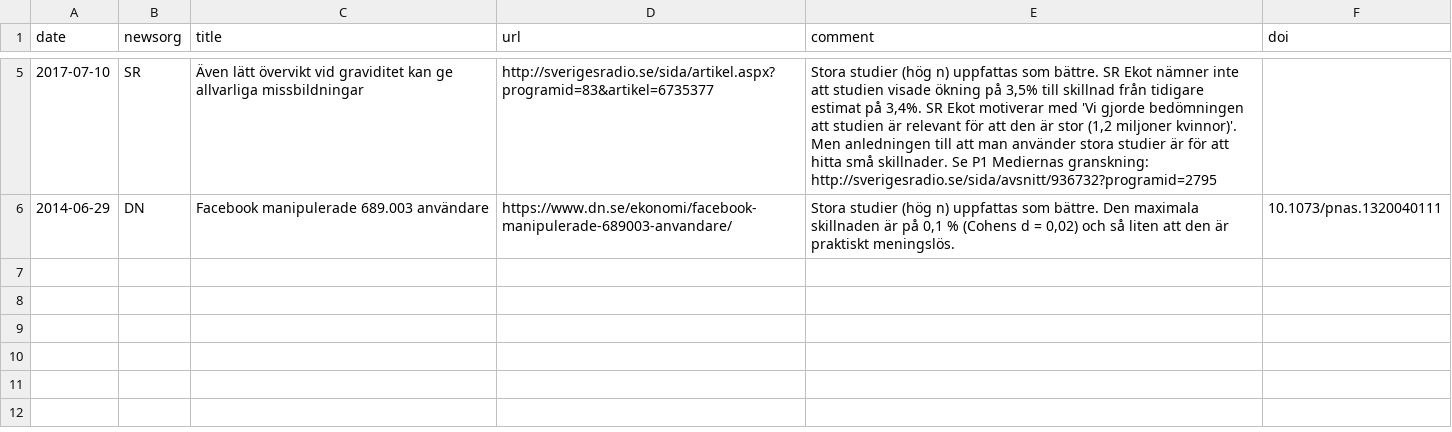
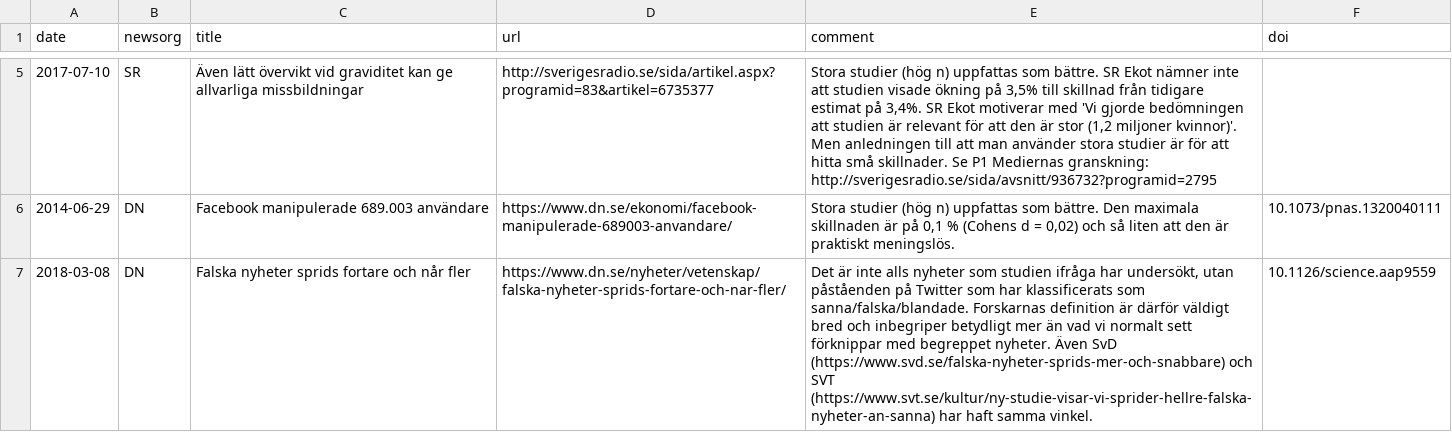
Before and after one commit to peterdalle/vetenskapsnyheter, a CSV file: nyhetsinslag.csv, drawn as a sheet; only a part is shown, gaps mark what is left out; the diff names each change by its address in the sheet, - before the commit and + after, or states it on an @@ line.

Commit message:
+"Falska nyheter sprids fortare och når fler"

```diff
--- a/nyhetsinslag.csv
+++ b/nyhetsinslag.csv
+row 7: 2018-03-08 | DN | Falska nyheter sprids fortare och når fler | https://www.dn.se/nyheter/vetenskap/falska-nyheter-sprids-fortare-och-nar-fler/ | Det är inte alls nyheter som studien ifråga har undersökt, utan påståenden på Twitter som har klassificerats som sanna/falska/blandade. Forskarnas definition är därför väldigt bred och inbegriper betydligt mer än vad vi normalt sett förknippar med begreppet nyheter. Även SvD (https://www.svd.se/falska-nyheter-sprids-mer-och-snabbare) och SVT (https://www.svt.se/kultur/ny-studie-visar-vi-sprider-hellre-falska-nyheter-an-sanna) har haft samma vinkel. | 10.1126/science.aap9559
```
